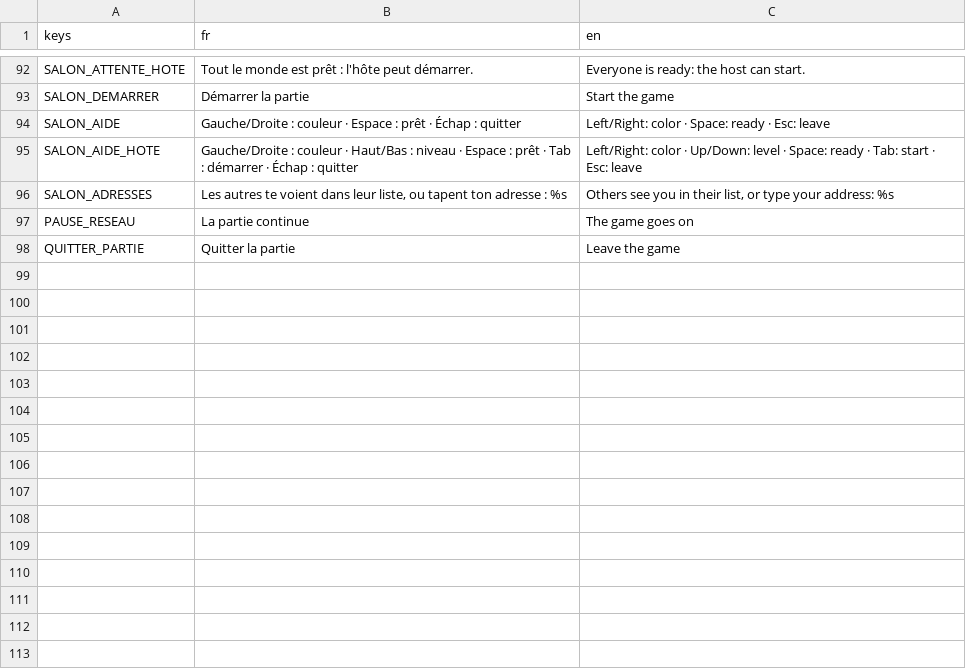
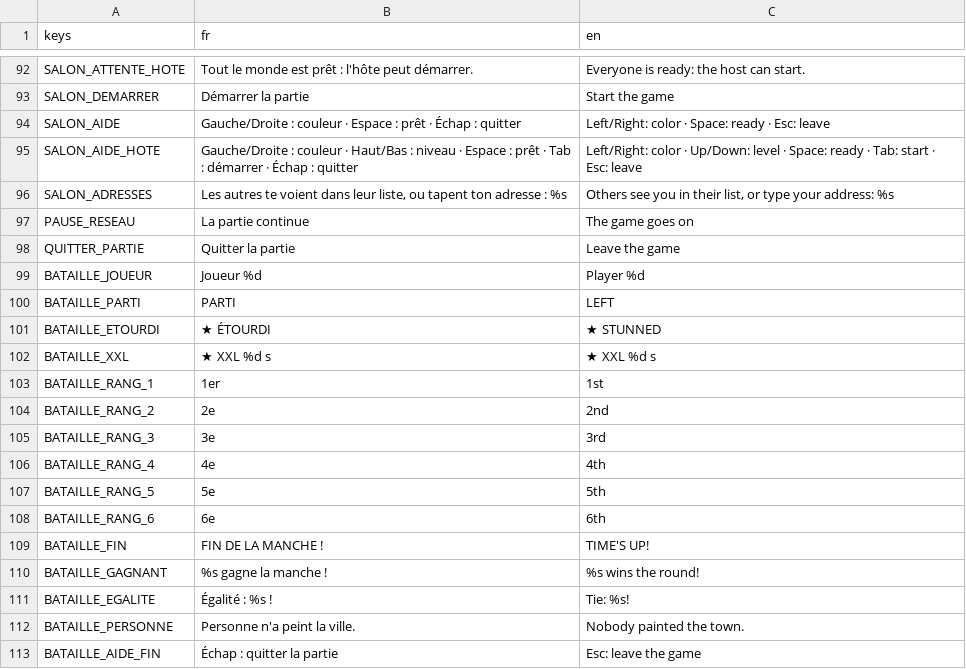
Before and after one commit to w3cdotorg/LeLion-multi, a CSV file: Assets/Traductions/traductions.csv, drawn as a sheet; only a part is shown, gaps mark what is left out.

```diff
--- a/Assets/Traductions/traductions.csv
+++ b/Assets/Traductions/traductions.csv
@@ -98 +98,16 @@ PAUSE_RESEAU,La partie continue,The game goes on
 QUITTER_PARTIE,Quitter la partie,Leave the game
+BATAILLE_JOUEUR,Joueur %d,Player %d
+BATAILLE_PARTI,PARTI,LEFT
+BATAILLE_ETOURDI,★ ÉTOURDI,★ STUNNED
+BATAILLE_XXL,★ XXL %d s,★ XXL %d s
+BATAILLE_RANG_1,1er,1st
+BATAILLE_RANG_2,2e,2nd
+BATAILLE_RANG_3,3e,3rd
+BATAILLE_RANG_4,4e,4th
+BATAILLE_RANG_5,5e,5th
+BATAILLE_RANG_6,6e,6th
+BATAILLE_FIN,FIN DE LA MANCHE !,TIME'S UP!
+BATAILLE_GAGNANT,%s gagne la manche !,%s wins the round!
+BATAILLE_EGALITE,Égalité : %s !,Tie: %s!
+BATAILLE_PERSONNE,Personne n'a peint la ville.,Nobody painted the town.
+BATAILLE_AIDE_FIN,Échap : quitter la partie,Esc: leave the game
```
Also changed, not shown: 7 other files.
